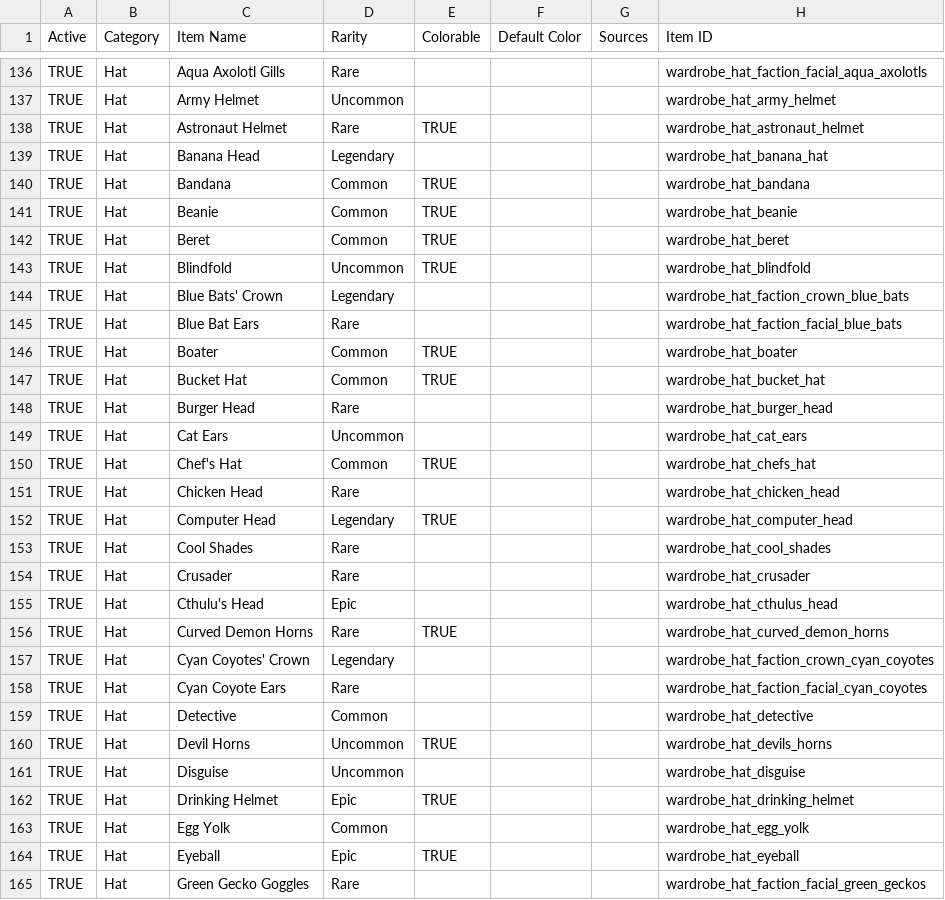
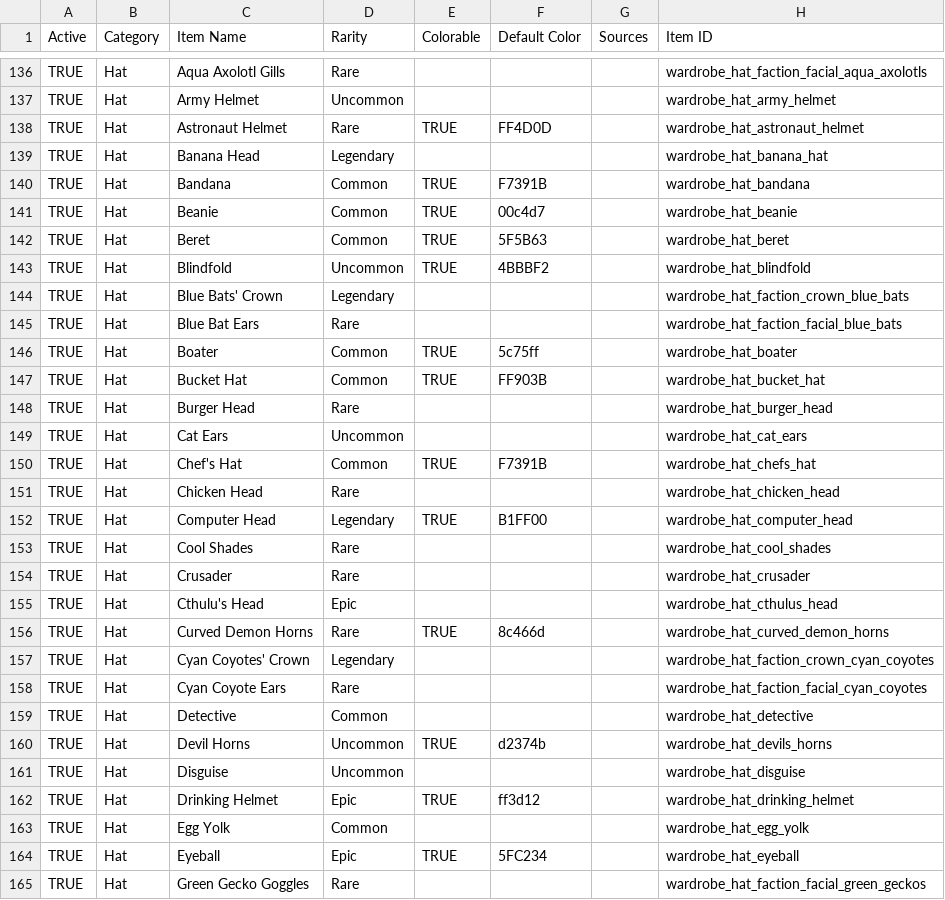
Before and after one commit to ThorNoxcrew/configuration, a CSV file: island/items/cosmetic_master_base.csv, drawn as a sheet; only a part is shown, gaps mark what is left out; the diff covers the shown part only; the diff names each change by its address in the sheet, - before the commit and + after, or states it on an @@ line.

Commit message:
Gave cosmetics default colors; set hairs as using barberShop source

```diff
--- a/island/items/cosmetic_master_base.csv
+++ b/island/items/cosmetic_master_base.csv
-F138 (Default Color): (empty)
+F138 (Default Color): FF4D0D
-F140 (Default Color): (empty)
+F140 (Default Color): F7391B
-F141 (Default Color): (empty)
+F141 (Default Color): 00c4d7
-F142 (Default Color): (empty)
+F142 (Default Color): 5F5B63
-F143 (Default Color): (empty)
+F143 (Default Color): 4BBBF2
-F146 (Default Color): (empty)
+F146 (Default Color): 5c75ff
-F147 (Default Color): (empty)
+F147 (Default Color): FF903B
-F150 (Default Color): (empty)
+F150 (Default Color): F7391B
-F152 (Default Color): (empty)
+F152 (Default Color): B1FF00
-F156 (Default Color): (empty)
+F156 (Default Color): 8c466d
-F160 (Default Color): (empty)
+F160 (Default Color): d2374b
-F162 (Default Color): (empty)
+F162 (Default Color): ff3d12
-F164 (Default Color): (empty)
+F164 (Default Color): 5FC234
```
Also changed, not shown: 100 edited cells elsewhere in this file.
